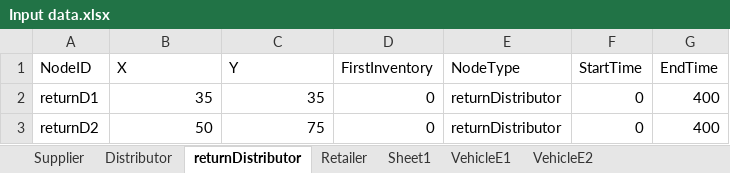
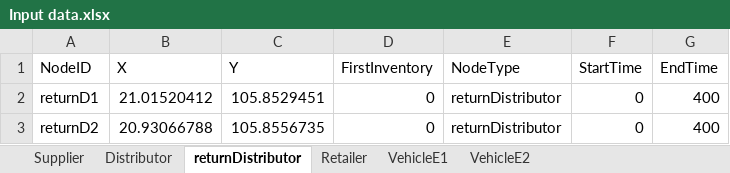
Before and after one commit to ngdvietha/VRP-Inventory, an Excel workbook: Input data.xlsx, sheet returnDistributor, drawn as a sheet; values as stored, in another font and other column widths than the file's, no borders; the diff names each change by its address in the sheet, - before the commit and + after, or states it on an @@ line.

```diff
--- a/Input data.xlsx (sheet returnDistributor)
+++ b/Input data.xlsx (sheet returnDistributor)
-sheet tab: Sheet1
-B2 (X): 35
+B2 (X): 21.01520412
-C2 (Y): 35
+C2 (Y): 105.8529451
-B3 (X): 50
+B3 (X): 20.93066788
-C3 (Y): 75
+C3 (Y): 105.8556735
```
Also changed, not shown: sheet Retailer, sheet VehicleE2, sheet VehicleE1, sheet Supplier, sheet Distributor, 2 other files.
